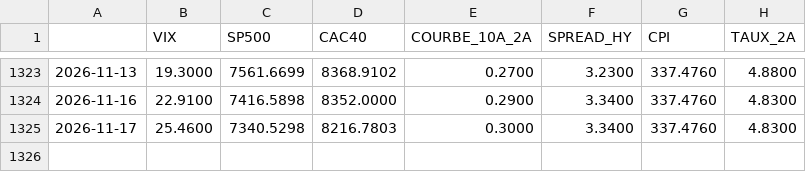
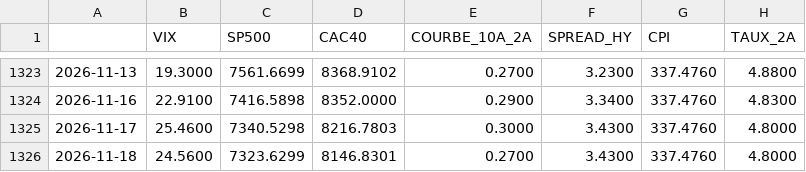
Before and after one commit to val5922/Barometre-Gestion-Actifs, a CSV file: data/donnees_brutes.csv, drawn as a sheet; only a part is shown, gaps mark what is left out.

```diff
--- a/data/donnees_brutes.csv
+++ b/data/donnees_brutes.csv
@@ -1324,2 +1324,3 @@
 2026-11-16,22.9100,7416.5898,8352.0000,0.2900,3.3400,337.4760,4.8300
-2026-11-17,25.4600,7340.5298,8216.7803,0.3000,3.3400,337.4760,4.8300
+2026-11-17,25.4600,7340.5298,8216.7803,0.3000,3.4300,337.4760,4.8000
+2026-11-18,24.5600,7323.6299,8146.8301,0.2700,3.4300,337.4760,4.8000
```
Also changed, not shown: data/score.csv, 1 other file.
